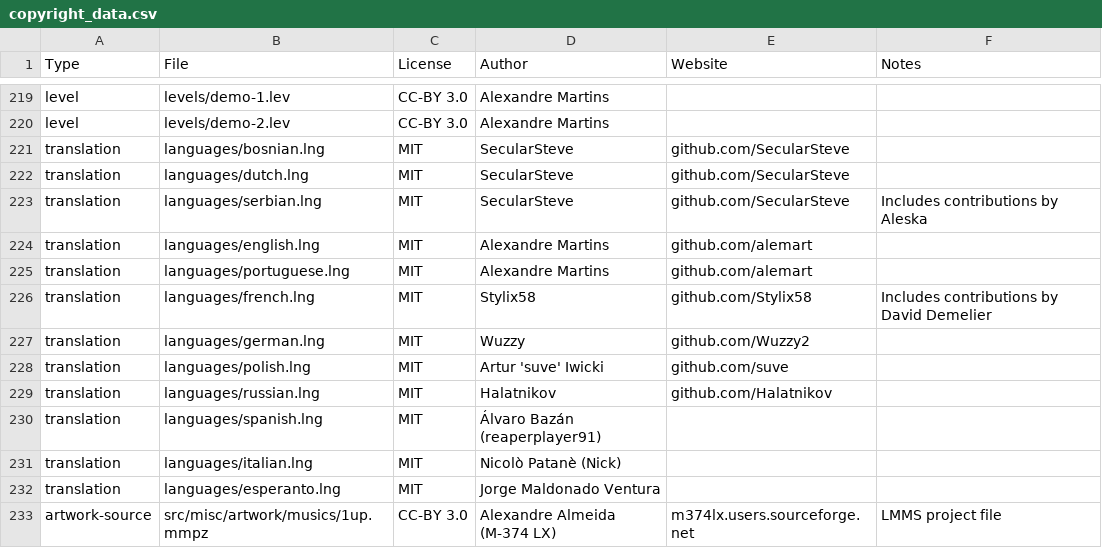
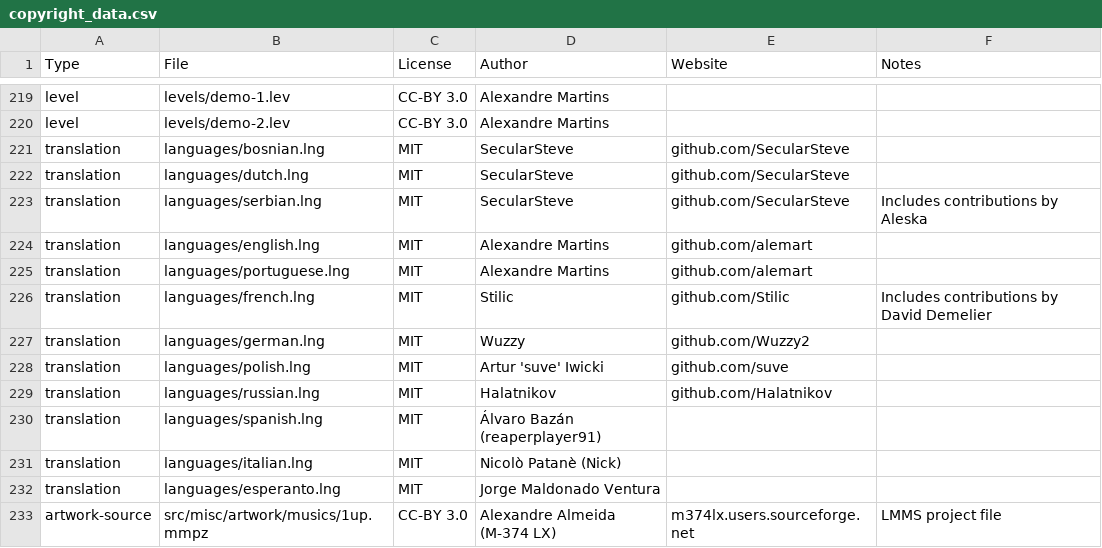
Before and after one commit to alemart/opensurge, a CSV file: src/misc/copyright_data.csv, drawn as a sheet; only a part is shown, gaps mark what is left out.

```diff
--- a/src/misc/copyright_data.csv
+++ b/src/misc/copyright_data.csv
@@ -225,3 +225,3 @@ translation;languages/english.lng;MIT;Alexandre Martins;github.com/alemart;
 translation;languages/portuguese.lng;MIT;Alexandre Martins;github.com/alemart;
-translation;languages/french.lng;MIT;Stylix58;github.com/Stylix58;Includes contributions by David Demelier
+translation;languages/french.lng;MIT;Stilic;github.com/Stilic;Includes contributions by David Demelier
 translation;languages/german.lng;MIT;Wuzzy;github.com/Wuzzy2;
```
Also changed, not shown: 1 other file.
